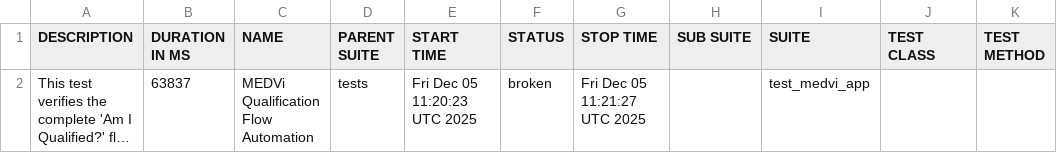
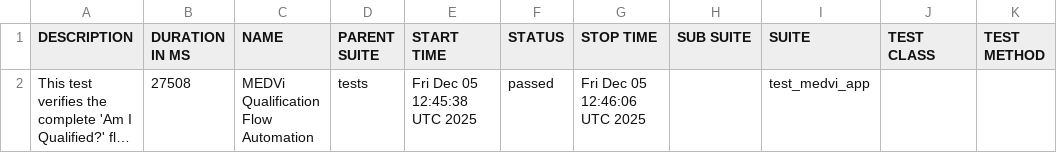
Before and after one commit to MedviHealth/Medvi-App-Automation-by-Muhammad, a CSV file: data/suites.csv, drawn as a sheet; long unchanged cells end in …; the diff names each change by its address in the sheet, - before the commit and + after, or states it on an @@ line.

```diff
--- a/data/suites.csv
+++ b/data/suites.csv
-B2 (DURATION IN MS): 63837
+B2 (DURATION IN MS): 27508
-E2 (START TIME): Fri Dec 05 11:20:23 UTC 2025
+E2 (START TIME): Fri Dec 05 12:45:38 UTC 2025
-F2 (STATUS): broken
+F2 (STATUS): passed
-G2 (STOP TIME): Fri Dec 05 11:21:27 UTC 2025
+G2 (STOP TIME): Fri Dec 05 12:46:06 UTC 2025
```
Also changed, not shown: 32 other files.
